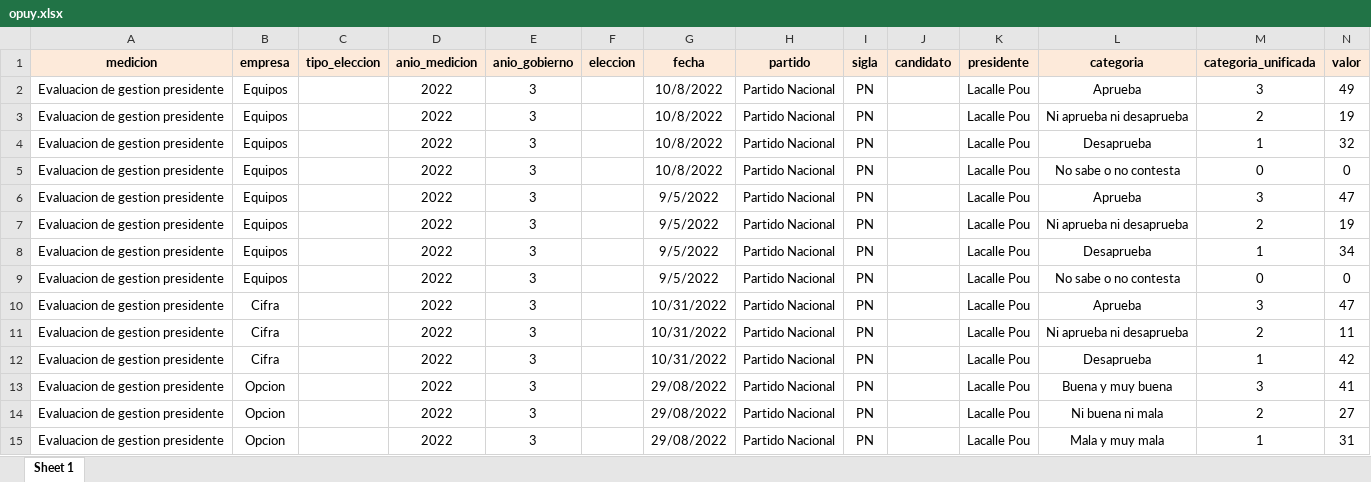
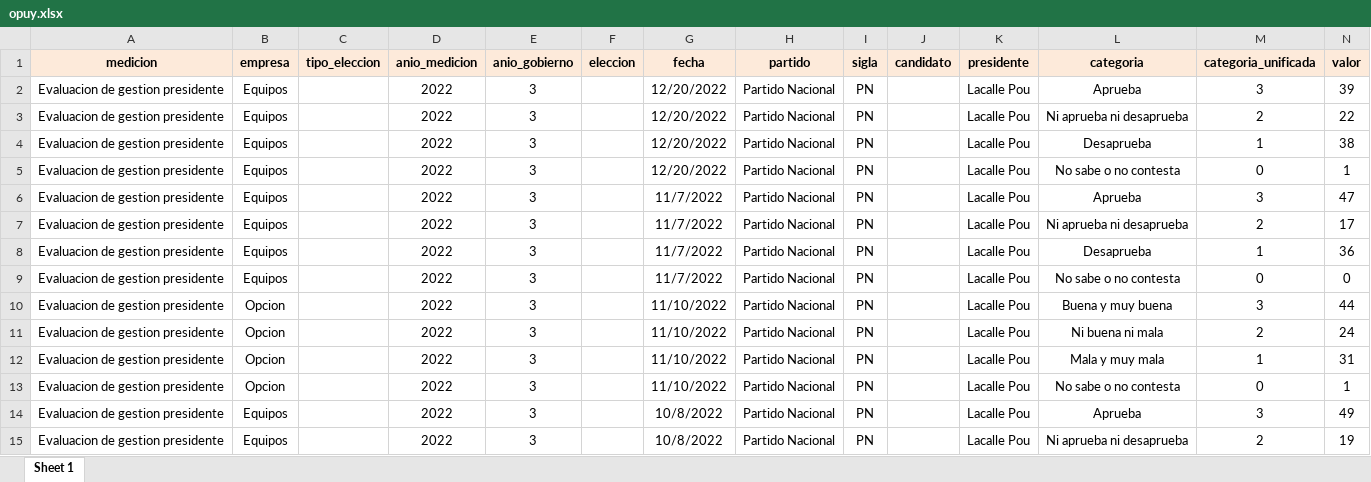
Before and after one commit to Nicolas-Schmidt/opuy, an Excel workbook: data-raw/opuy.xlsx, sheet Sheet 1, drawn as a sheet; only a part is shown; the shorter side is filled out with more unchanged rows; values as stored, in another font and other column widths than the file's, no borders; the diff names each change by its address in the sheet, - before the commit and + after, or states it on an @@ line.

```diff
--- a/data-raw/opuy.xlsx (sheet Sheet 1)
+++ b/data-raw/opuy.xlsx (sheet Sheet 1)
+row 2: Evaluacion de gestion presidente | Equipos |  | 2022 | 3 |  | 12/20/2022 | Partido Nacional | PN |  | Lacalle Pou | Aprueba | 3 | 39
+row 3: Evaluacion de gestion presidente | Equipos |  | 2022 | 3 |  | 12/20/2022 | Partido Nacional | PN |  | Lacalle Pou | Ni aprueba ni desaprueba | 2 | 22
+row 4: Evaluacion de gestion presidente | Equipos |  | 2022 | 3 |  | 12/20/2022 | Partido Nacional | PN |  | Lacalle Pou | Desaprueba | 1 | 38
+row 5: Evaluacion de gestion presidente | Equipos |  | 2022 | 3 |  | 12/20/2022 | Partido Nacional | PN |  | Lacalle Pou | No sabe o no contesta | 0 | 1
+row 6: Evaluacion de gestion presidente | Equipos |  | 2022 | 3 |  | 11/7/2022 | Partido Nacional | PN |  | Lacalle Pou | Aprueba | 3 | 47
+row 7: Evaluacion de gestion presidente | Equipos |  | 2022 | 3 |  | 11/7/2022 | Partido Nacional | PN |  | Lacalle Pou | Ni aprueba ni desaprueba | 2 | 17
+row 8: Evaluacion de gestion presidente | Equipos |  | 2022 | 3 |  | 11/7/2022 | Partido Nacional | PN |  | Lacalle Pou | Desaprueba | 1 | 36
+row 9: Evaluacion de gestion presidente | Equipos |  | 2022 | 3 |  | 11/7/2022 | Partido Nacional | PN |  | Lacalle Pou | No sabe o no contesta | 0 | 0
+row 10: Evaluacion de gestion presidente | Opcion |  | 2022 | 3 |  | 11/10/2022 | Partido Nacional | PN |  | Lacalle Pou | Buena y muy buena | 3 | 44
+row 11: Evaluacion de gestion presidente | Opcion |  | 2022 | 3 |  | 11/10/2022 | Partido Nacional | PN |  | Lacalle Pou | Ni buena ni mala | 2 | 24
+row 12: Evaluacion de gestion presidente | Opcion |  | 2022 | 3 |  | 11/10/2022 | Partido Nacional | PN |  | Lacalle Pou | Mala y muy mala | 1 | 31
+row 13: Evaluacion de gestion presidente | Opcion |  | 2022 | 3 |  | 11/10/2022 | Partido Nacional | PN |  | Lacalle Pou | No sabe o no contesta | 0 | 1
```
Also changed, not shown: 2 other files.
